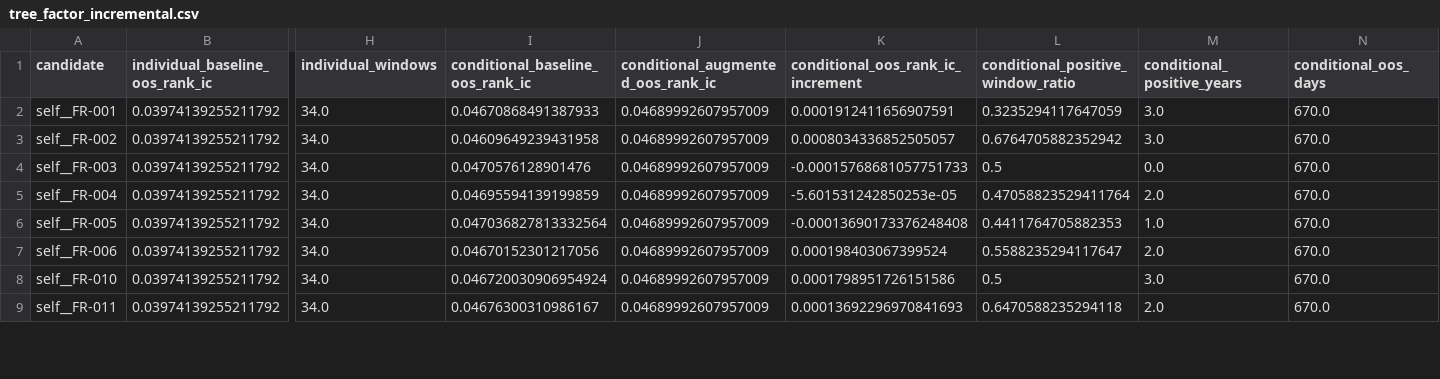
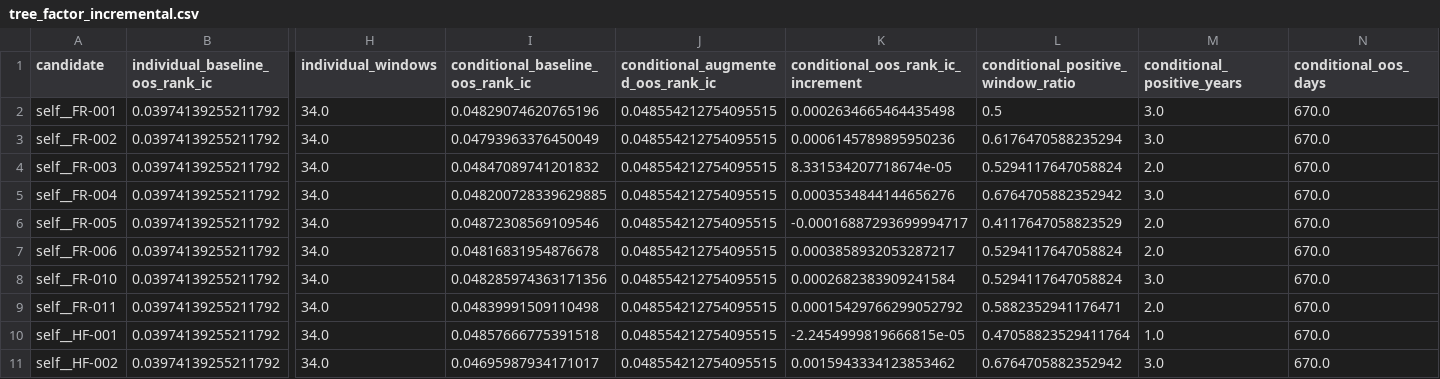
Before and after one commit to yeyeyuan23/bigquant, a CSV file: reports/tree_factor_incremental.csv, drawn as a sheet; only a part is shown, gaps mark what is left out; rows hold the shown columns only; the diff covers the shown part only; the diff names each change by its address in the sheet, - before the commit and + after, or states it on an @@ line.

```diff
--- a/reports/tree_factor_incremental.csv
+++ b/reports/tree_factor_incremental.csv
-I2 (conditional_baseline_oos_rank_ic): 0.04670868491387933
+I2 (conditional_baseline_oos_rank_ic): 0.04829074620765196
-J2:J9: 0.04689992607957009
+J2:J9: 0.048554212754095515
-K2: 0.0001912411656907591
+K2: 0.0002634665464435498
-L2: 0.3235294117647059
+L2: 0.5
-I3 (conditional_baseline_oos_rank_ic): 0.04609649239431958
+I3 (conditional_baseline_oos_rank_ic): 0.04793963376450049
-K3: 0.0008034336852505057
+K3: 0.0006145789895950236
-L3: 0.6764705882352942
+L3: 0.6176470588235294
-I4 (conditional_baseline_oos_rank_ic): 0.0470576128901476
+I4 (conditional_baseline_oos_rank_ic): 0.04847089741201832
-K4: -0.00015768681057751733
+K4: 8.331534207718674e-05
-L4: 0.5
+L4: 0.5294117647058824
-M4 (conditional_positive_years): 0.0
+M4 (conditional_positive_years): 2.0
-I5 (conditional_baseline_oos_rank_ic): 0.04695594139199859
+I5 (conditional_baseline_oos_rank_ic): 0.048200728339629885
-K5: -5.601531242850253e-05
+K5: 0.0003534844144656276
-L5: 0.47058823529411764
+L5: 0.6764705882352942
-M5 (conditional_positive_years): 2.0
+M5 (conditional_positive_years): 3.0
-I6 (conditional_baseline_oos_rank_ic): 0.047036827813332564
+I6 (conditional_baseline_oos_rank_ic): 0.04872308569109546
-K6: -0.00013690173376248408
+K6: -0.00016887293699994717
-L6: 0.4411764705882353
+L6: 0.4117647058823529
-M6 (conditional_positive_years): 1.0
+M6 (conditional_positive_years): 2.0
-I7 (conditional_baseline_oos_rank_ic): 0.04670152301217056
+I7 (conditional_baseline_oos_rank_ic): 0.04816831954876678
-K7: 0.000198403067399524
+K7: 0.0003858932053287217
-L7: 0.5588235294117647
+L7: 0.5294117647058824
-I8 (conditional_baseline_oos_rank_ic): 0.046720030906954924
+I8 (conditional_baseline_oos_rank_ic): 0.048285974363171356
-K8: 0.0001798951726151586
+K8: 0.0002682383909241584
-L8: 0.5
+L8: 0.5294117647058824
-I9 (conditional_baseline_oos_rank_ic): 0.04676300310986167
+I9 (conditional_baseline_oos_rank_ic): 0.04839991509110498
-K9: 0.00013692296970841693
+K9: 0.00015429766299052792
-L9: 0.6470588235294118
+L9: 0.5882352941176471
+row 10: self__HF-001 | 0.03974139255211792 | 34.0 | 0.04857666775391518 | 0.048554212754095515 | -2.2454999819666815e-05 | 0.47058823529411764 | 1.0 | 670.0
+row 11: self__HF-002 | 0.03974139255211792 | 34.0 | 0.04695987934171017 | 0.048554212754095515 | 0.0015943334123853462 | 0.6764705882352942 | 3.0 | 670.0
```
Also changed, not shown: 1 added row and 66 edited cells elsewhere in this file, reports/factor_pool_admission.csv, reports/factor_pool_incremental.csv, 33 other files.
